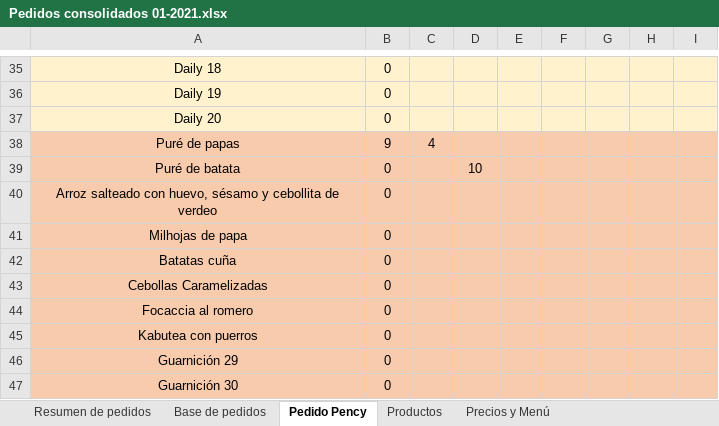
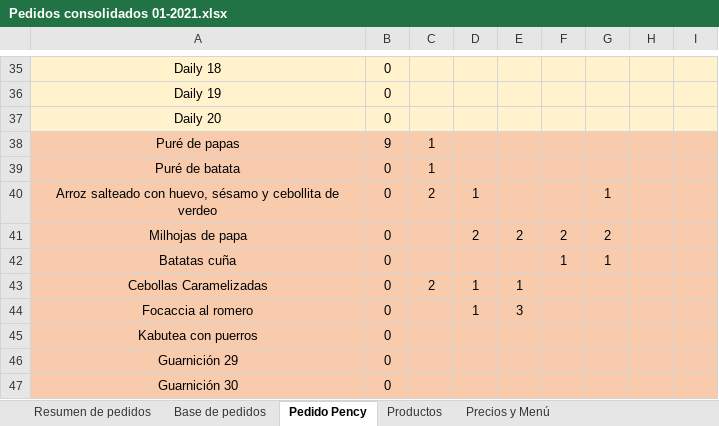
Before and after one commit to facuhump2409/pency, an Excel workbook: Pedidos/2021/012020/Pedidos consolidados 01-2021.xlsx, sheet Pedido Pency, drawn as a sheet; only a part is shown, gaps mark what is left out; values as stored, in another font and other column widths than the file's, no borders; the diff covers the shown part only; the diff names each change by its address in the sheet, - before the commit and + after, or states it on an @@ line.

```diff
--- a/Pedidos/2021/012020/Pedidos consolidados 01-2021.xlsx (sheet Pedido Pency)
+++ b/Pedidos/2021/012020/Pedidos consolidados 01-2021.xlsx (sheet Pedido Pency)
-C38: 4
+C38: 1
-C39: (empty)
+C39: 1
-D39: 10
+D39: (empty)
-C40: (empty)
+C40: 2
-D40: (empty)
+D40: 1
-G40: (empty)
+G40: 1
-D41: (empty)
+D41: 2
-E41: (empty)
+E41: 2
-F41: (empty)
+F41: 2
-G41: (empty)
+G41: 2
-F42: (empty)
+F42: 1
-G42: (empty)
+G42: 1
-C43: (empty)
+C43: 2
-D43:D44: (empty)
+D43:D44: 1
-E43: (empty)
+E43: 1
-E44: (empty)
+E44: 3
```
Also changed, not shown: 62 edited cells elsewhere in this sheet, Pedidos/2021/012020/Generador de pedidos/Generador de pedidos.xlsx, 4 other files.
